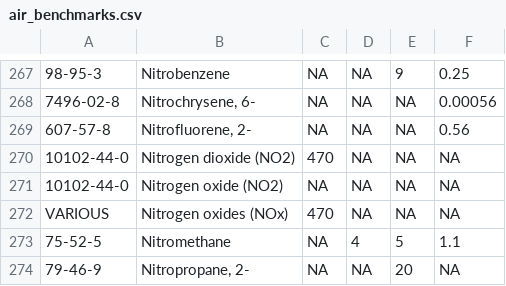
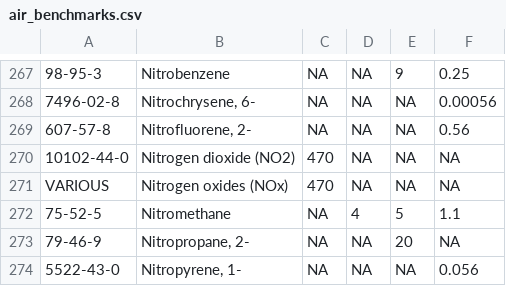
Before and after one commit to dKvale/airscreen, a CSV file: data/air_benchmarks.csv, drawn as a sheet; only a part is shown, gaps mark what is left out; the shorter side is filled out with more unchanged rows.

Commit message:
update pollutant name: nitrogen dioxide

```diff
--- a/data/air_benchmarks.csv
+++ b/data/air_benchmarks.csv
@@ -270,3 +270,2 @@
 "10102-44-0","Nitrogen dioxide (NO2)",470,NA,NA,NA
-"10102-44-0","Nitrogen oxide (NO2)",NA,NA,NA,NA
 "VARIOUS","Nitrogen oxides (NOx)",470,NA,NA,NA
```
Also changed, not shown: data/MPSFs.csv, data/air_groups.csv, 3 other files.
